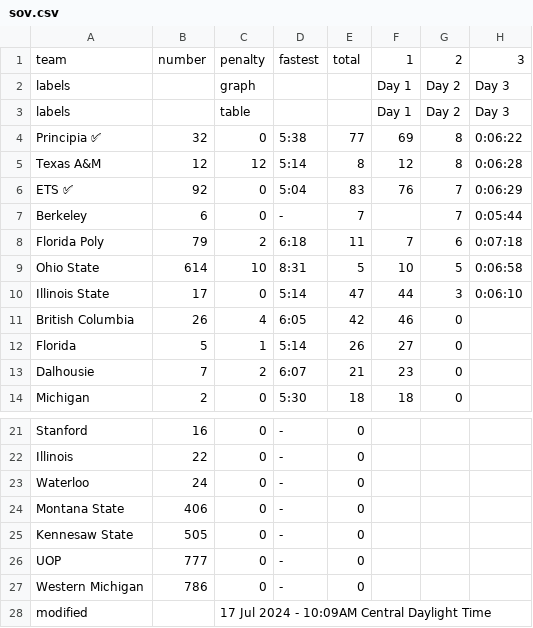
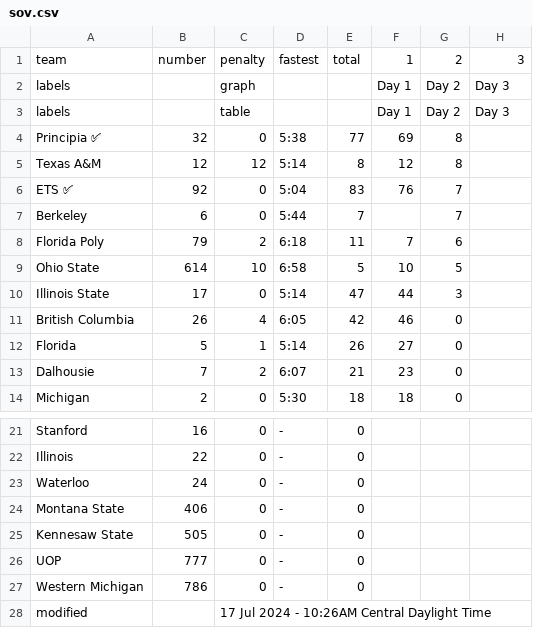
Before and after one commit to jtmullen/asc-fsgp-2024-results, a CSV file: _data/fsgp/sov.csv, drawn as a sheet; only a part is shown, gaps mark what is left out.

```diff
--- a/_data/fsgp/sov.csv
+++ b/_data/fsgp/sov.csv
@@ -3,9 +3,9 @@ labels,,graph,,,Day 1,Day 2,Day 3
 labels,,table,,,Day 1,Day 2,Day 3
-Principia ✅,32,0,5:38,77,69,8,0:06:22
-Texas A&M,12,12,5:14,8,12,8,0:06:28
-ETS ✅,92,0,5:04,83,76,7,0:06:29
-Berkeley,6,0,-,7,,7,0:05:44
-Florida Poly,79,2,6:18,11,7,6,0:07:18
-Ohio State,614,10,8:31,5,10,5,0:06:58
-Illinois State,17,0,5:14,47,44,3,0:06:10
+Principia ✅,32,0,5:38,77,69,8,
+Texas A&M,12,12,5:14,8,12,8,
+ETS ✅,92,0,5:04,83,76,7,
+Berkeley,6,0,5:44,7,,7,
+Florida Poly,79,2,6:18,11,7,6,
+Ohio State,614,10,6:58,5,10,5,
+Illinois State,17,0,5:14,47,44,3,
 British Columbia,26,4,6:05,42,46,0,
@@ -27,2 +27,2 @@ UOP,777,0,-,0,,,
 Western Michigan,786,0,-,0,,,
-modified,,17 Jul 2024 - 10:09AM Central Daylight Time,,,,,
+modified,,17 Jul 2024 - 10:26AM Central Daylight Time,,,,,
```
Also changed, not shown: _data/fsgp/mov.csv.
